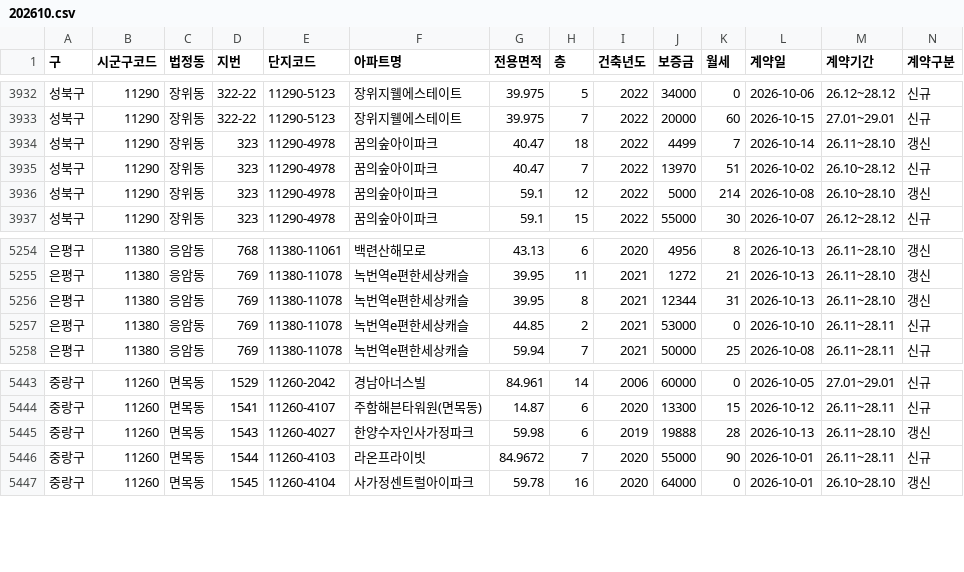
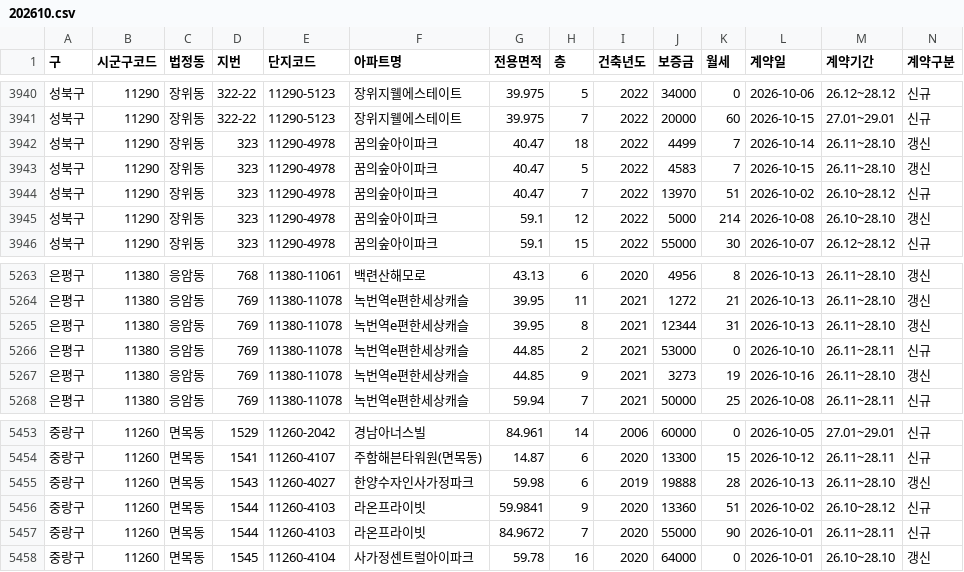
Before and after one commit to mookyol/seoul-apt, a CSV file: data/rent/202610.csv, drawn as a sheet; only a part is shown, gaps mark what is left out; rows hold the shown columns only; the diff covers the shown part only; the diff names each change by its address in the sheet, - before the commit and + after, or states it on an @@ line.

```diff
--- a/data/rent/202610.csv
+++ b/data/rent/202610.csv
+row 3943: 성북구 | 11290 | 장위동 | 323 | 11290-4978 | 꿈의숲아이파크 | 40.47 | 5 | 2022 | 4583 | 7 | 2026-10-15 | 26.11~28.10 | 갱신
+row 5267: 은평구 | 11380 | 응암동 | 769 | 11380-11078 | 녹번역e편한세상캐슬 | 44.85 | 9 | 2021 | 3273 | 19 | 2026-10-16 | 26.11~28.10 | 갱신
+row 5456: 중랑구 | 11260 | 면목동 | 1544 | 11260-4103 | 라온프라이빗 | 59.9841 | 9 | 2020 | 13360 | 51 | 2026-10-02 | 26.10~28.12 | 신규
```
Also changed, not shown: 8 added rows elsewhere in this file, data/subscription.csv, data/subscription_types.csv, 4 other files.
